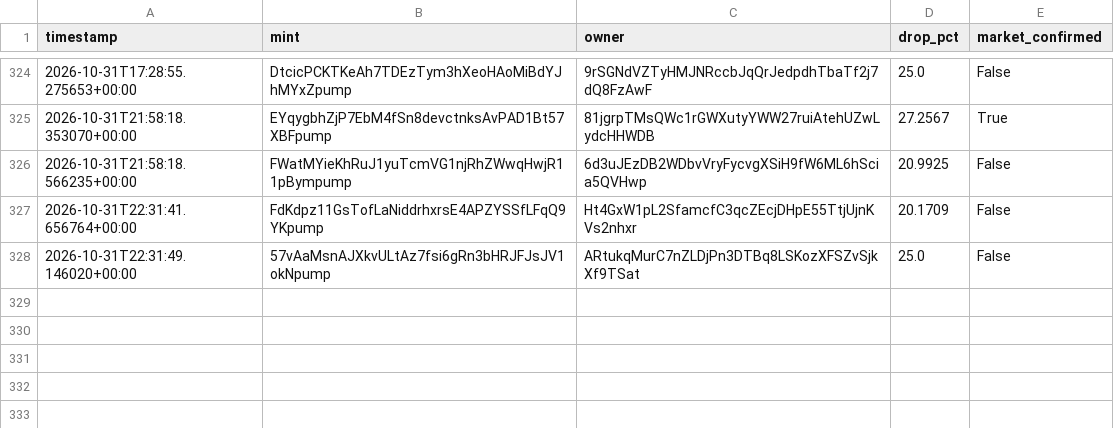
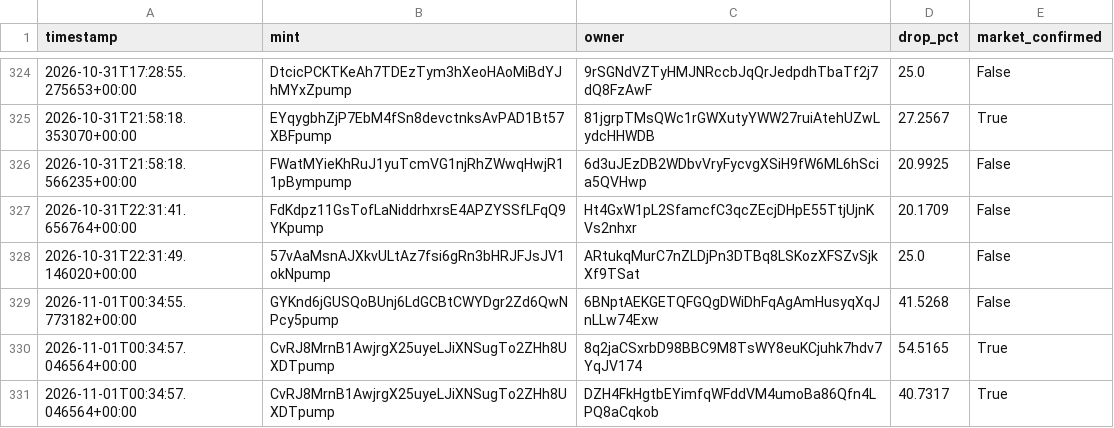
Before and after one commit to amincanani1985-web/meme-scanner-bot, a CSV file: whale_events.csv, drawn as a sheet; only a part is shown, gaps mark what is left out; the diff names each change by its address in the sheet, - before the commit and + after, or states it on an @@ line.

```diff
--- a/whale_events.csv
+++ b/whale_events.csv
+row 329: 2026-11-01T00:34:55.773182+00:00 | GYKnd6jGUSQoBUnj6LdGCBtCWYDgr2Zd6QwNPcy5pump | 6BNptAEKGETQFGQgDWiDhFqAgAmHusyqXqJnLLw74Exw | 41.5268 | False
+row 330: 2026-11-01T00:34:57.046564+00:00 | CvRJ8MrnB1AwjrgX25uyeLJiXNSugTo2ZHh8UXDTpump | 8q2jaCSxrbD98BBC9M8TsWY8euKCjuhk7hdv7YqJV174 | 54.5165 | True
+row 331: 2026-11-01T00:34:57.046564+00:00 | CvRJ8MrnB1AwjrgX25uyeLJiXNSugTo2ZHh8UXDTpump | DZH4FkHgtbEYimfqWFddVM4umoBa86Qfn4LPQ8aCqkob | 40.7317 | True
```
Also changed, not shown: paper_account/shadow_observations.csv, 10 other files.
